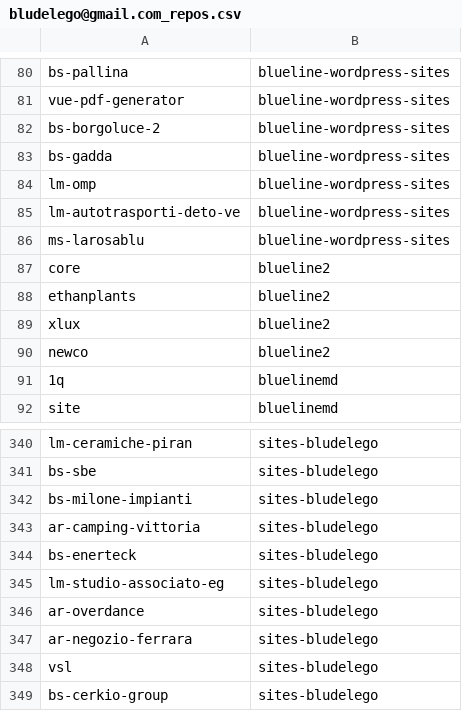
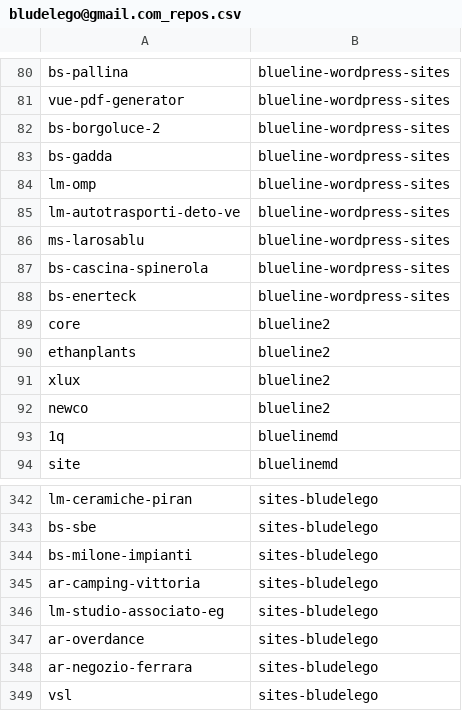
Before and after one commit to seriiserii825/py-bitbucket, a CSV file: bludelego@gmail.com_repos.csv, drawn as a sheet; only a part is shown, gaps mark what is left out; the shorter side is filled out with more unchanged rows; removed rows and columns are numbered as before the commit, all else as after; the diff names each change by its address in the sheet, - before the commit and + after, or states it on an @@ line.

Commit message:
feat: repo

```diff
--- a/bludelego@gmail.com_repos.csv
+++ b/bludelego@gmail.com_repos.csv
+row 87: bs-cascina-spinerola | blueline-wordpress-sites
+row 88: bs-enerteck | blueline-wordpress-sites
-row 344: bs-enerteck | sites-bludelego
```
Also changed, not shown: 2 other files.
